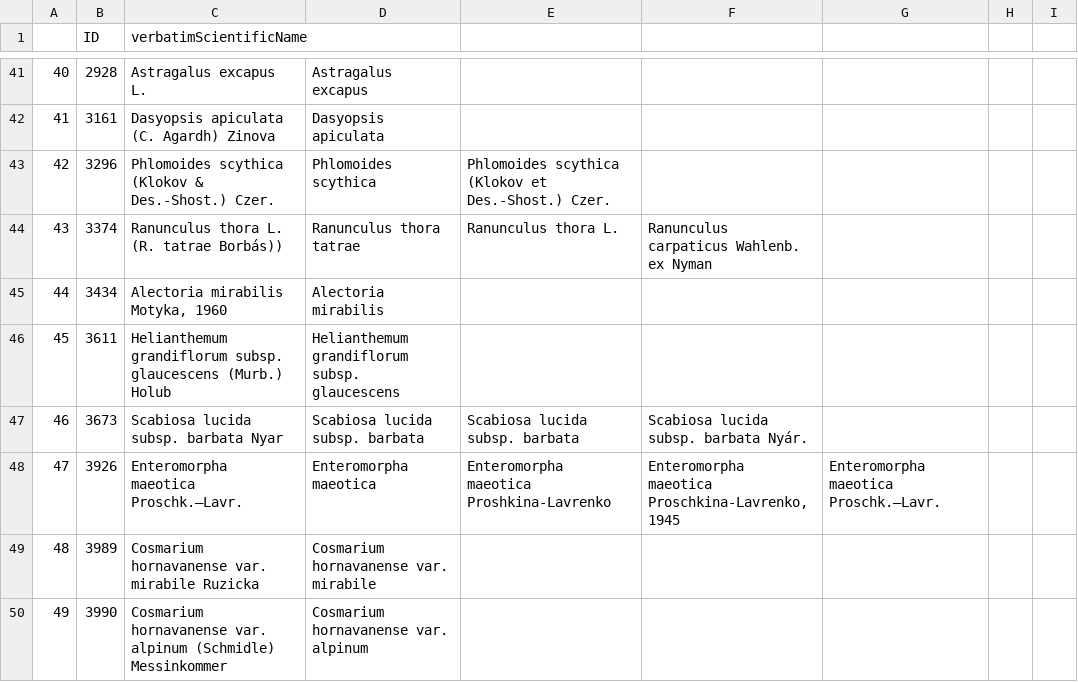
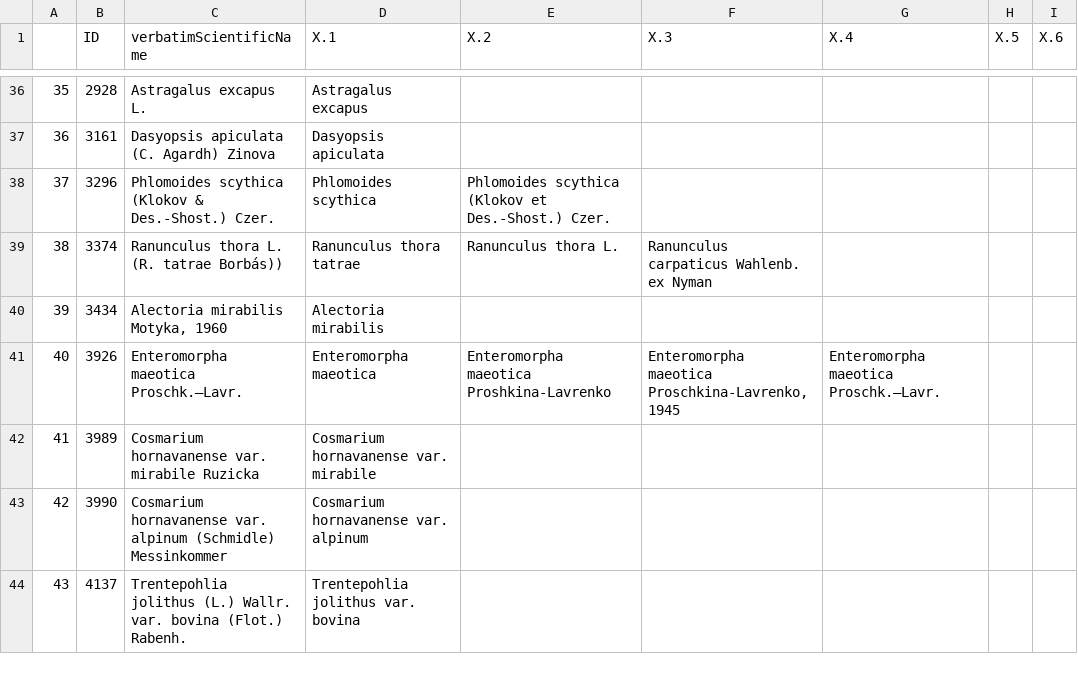
Before and after one commit to olehprylutskyi/GBIF_occurence_download, a CSV file: data/higherrank_nameVariants.csv, drawn as a sheet; only a part is shown, gaps mark what is left out; the shorter side is filled out with more unchanged rows; removed rows and columns are numbered as before the commit, all else as after; the diff covers the shown part only; the diff names each change by its address in the sheet, - before the commit and + after, or states it on an @@ line.

```diff
--- a/data/higherrank_nameVariants.csv
+++ b/data/higherrank_nameVariants.csv
-D1: (empty)
+D1: X.1
-E1: (empty)
+E1: X.2
-F1: (empty)
+F1: X.3
-G1: (empty)
+G1: X.4
-H1: (empty)
+H1: X.5
-I1: (empty)
+I1: X.6
@@ column A renumbered between rows 25 and 84 @@
-row 46: 45 | 3611 | Helianthemum grandiflorum subsp. glaucescens (Murb.) Holub | Helianthemum grandiflorum subsp. glaucescens
-row 47: 46 | 3673 | Scabiosa lucida subsp. barbata Nyar | Scabiosa lucida subsp. barbata | Scabiosa lucida subsp. barbata | Scabiosa lucida subsp. barbata Nyár.
```
Also changed, not shown: 8 added rows, 8 removed rows and 5 edited cells elsewhere in this file, 20 other files.
